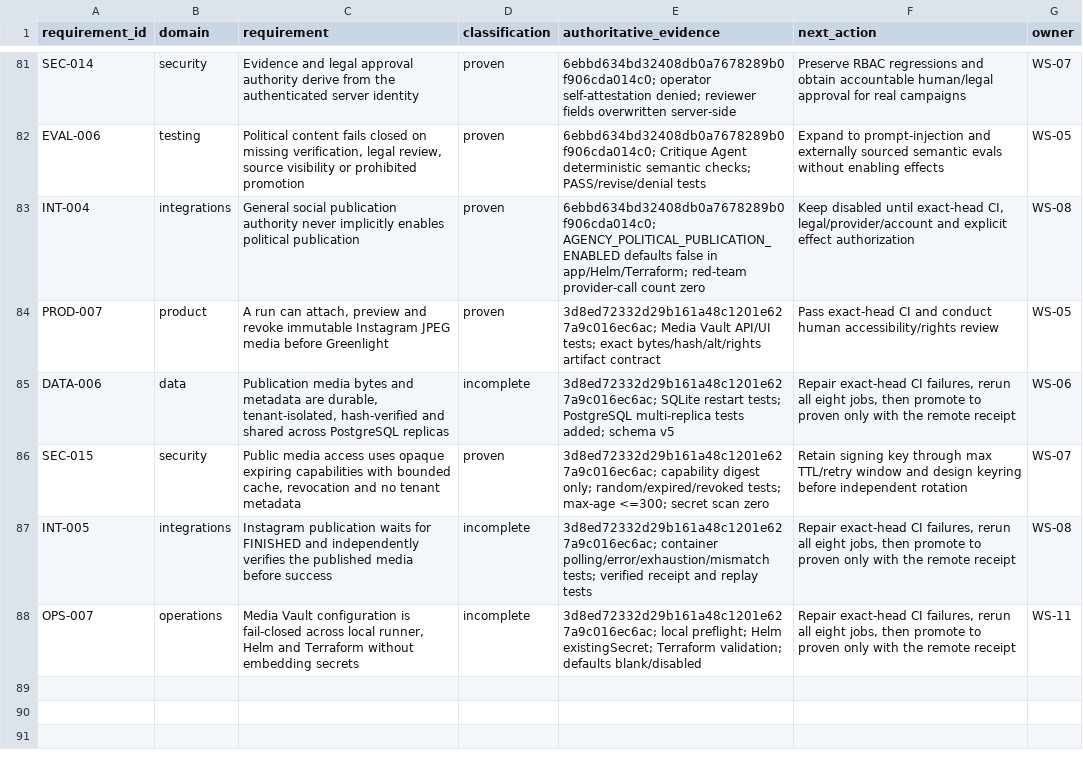
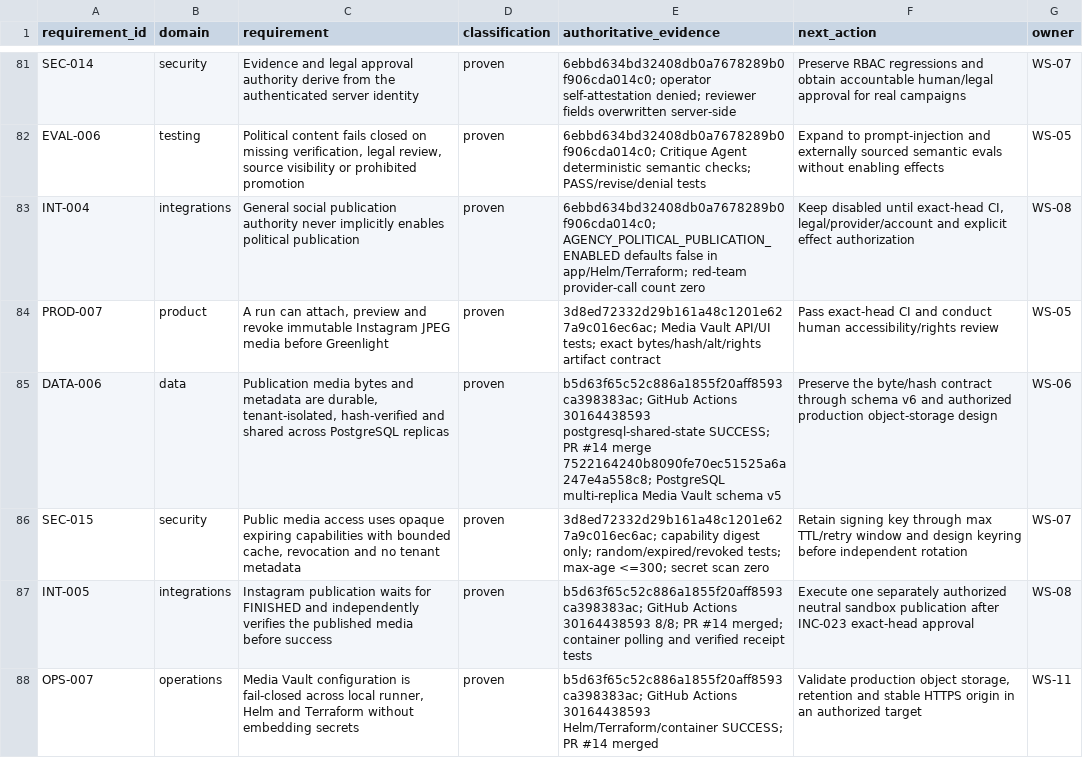
Before and after one commit to BernydotJar/AI-Native-Content-Agency-SaaS, a CSV file: program/requirements-traceability.csv, drawn as a sheet; only a part is shown, gaps mark what is left out.

```diff
--- a/program/requirements-traceability.csv
+++ b/program/requirements-traceability.csv
@@ -84,5 +84,5 @@ INT-004,integrations,General social publication authority never implicitly enabl
 PROD-007,product,"A run can attach, preview and revoke immutable Instagram JPEG media before Greenlight",proven,3d8ed72332d29b161a48c1201e627a9c016ec6ac; Media Vault API/UI tests; exact bytes/hash/alt/rights artifact contract,Pass exact-head CI and conduct human accessibility/rights review,WS-05
-DATA-006,data,"Publication media bytes and metadata are durable, tenant-isolated, hash-verified and shared across PostgreSQL replicas",incomplete,3d8ed72332d29b161a48c1201e627a9c016ec6ac; SQLite restart tests; PostgreSQL multi-replica tests added; schema v5,"Repair exact-head CI failures, rerun all eight jobs, then promote to proven only with the remote receipt",WS-06
+DATA-006,data,"Publication media bytes and metadata are durable, tenant-isolated, hash-verified and shared across PostgreSQL replicas",proven,b5d63f65c52c886a1855f20aff8593ca398383ac; GitHub Actions 30164438593 postgresql-shared-state SUCCESS; PR #14 merge 7522164240b8090fe70ec51525a6a247e4a558c8; PostgreSQL multi-replica Media Vault schema v5,Preserve the byte/hash contract through schema v6 and authorized production object-storage design,WS-06
 SEC-015,security,"Public media access uses opaque expiring capabilities with bounded cache, revocation and no tenant metadata",proven,3d8ed72332d29b161a48c1201e627a9c016ec6ac; capability digest only; random/expired/revoked tests; max-age <=300; secret scan zero,Retain signing key through max TTL/retry window and design keyring before independent rotation,WS-07
-INT-005,integrations,Instagram publication waits for FINISHED and independently verifies the published media before success,incomplete,3d8ed72332d29b161a48c1201e627a9c016ec6ac; container polling/error/exhaustion/mismatch tests; verified receipt and replay tests,"Repair exact-head CI failures, rerun all eight jobs, then promote to proven only with the remote receipt",WS-08
-OPS-007,operations,"Media Vault configuration is fail-closed across local runner, Helm and Terraform without embedding secrets",incomplete,3d8ed72332d29b161a48c1201e627a9c016ec6ac; local preflight; Helm existingSecret; Terraform validation; defaults blank/disabled,"Repair exact-head CI failures, rerun all eight jobs, then promote to proven only with the remote receipt",WS-11
+INT-005,integrations,Instagram publication waits for FINISHED and independently verifies the published media before success,proven,b5d63f65c52c886a1855f20aff8593ca398383ac; GitHub Actions 30164438593 8/8; PR #14 merged; container polling and verified receipt tests,Execute one separately authorized neutral sandbox publication after INC-023 exact-head approval,WS-08
+OPS-007,operations,"Media Vault configuration is fail-closed across local runner, Helm and Terraform without embedding secrets",proven,b5d63f65c52c886a1855f20aff8593ca398383ac; GitHub Actions 30164438593 Helm/Terraform/container SUCCESS; PR #14 merged,"Validate production object storage, retention and stable HTTPS origin in an authorized target",WS-11
```
Also changed, not shown: 42 other files.
